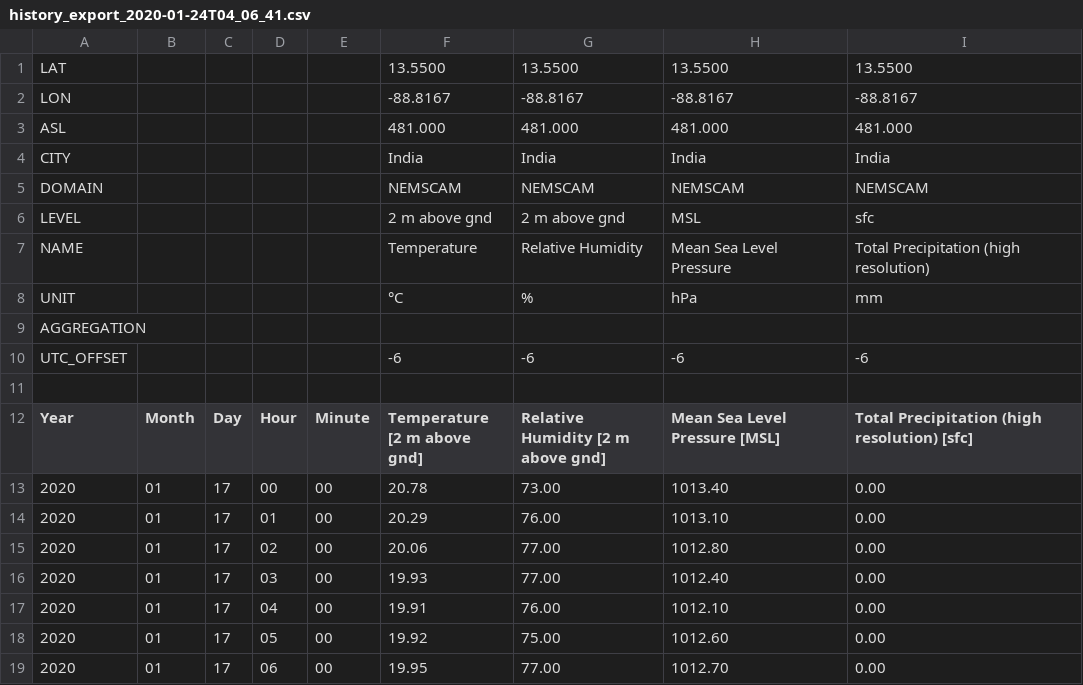
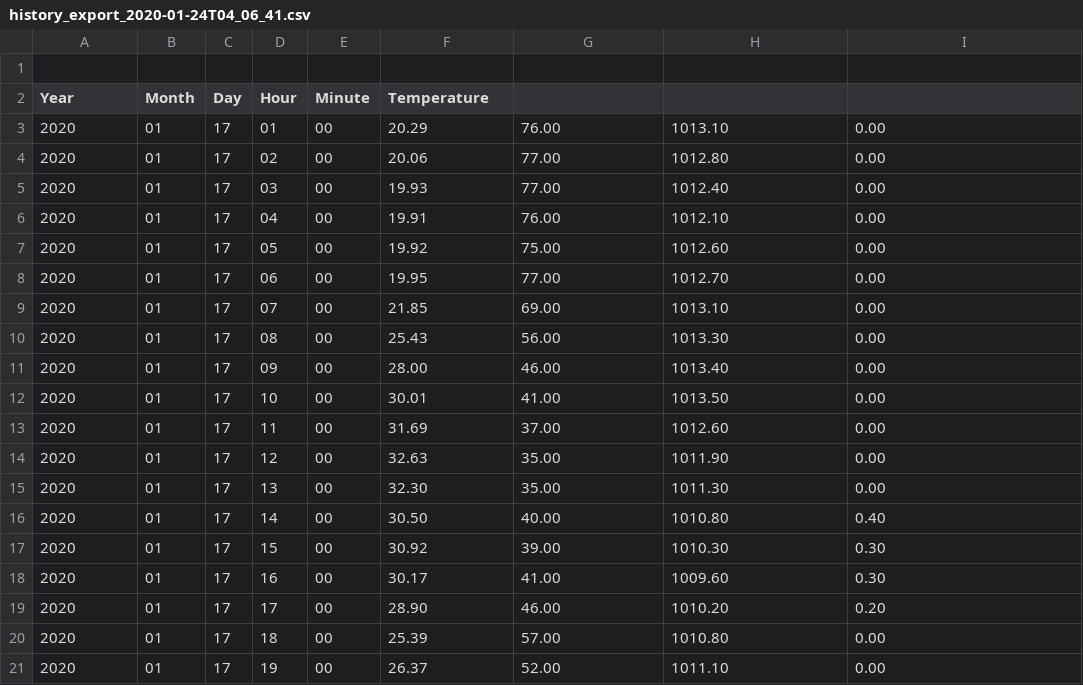
Before and after one commit to Nikita0402/sanju, a CSV file: Data/history_export_2020-01-24T04_06_41.csv, drawn as a sheet; only a part is shown; the shorter side is filled out with more unchanged rows.

Commit message:
Update history_export_2020-01-24T04_06_41.csv

```diff
--- a/Data/history_export_2020-01-24T04_06_41.csv
+++ b/Data/history_export_2020-01-24T04_06_41.csv
@@ -1,14 +1,3 @@
-LAT;;;;;13.5500;13.5500;13.5500;13.5500
-LON;;;;;-88.8167;-88.8167;-88.8167;-88.8167
-ASL;;;;;481.000;481.000;481.000;481.000
-CITY;;;;;India;India;India;India
-DOMAIN;;;;;NEMSCAM;NEMSCAM;NEMSCAM;NEMSCAM
-LEVEL;;;;;2 m above gnd;2 m above gnd;MSL;sfc
-NAME;;;;;Temperature;Relative Humidity;Mean Sea Level Pressure;Total Precipitation (high resolution)
-UNIT;;;;;°C;%;hPa;mm
-AGGREGATION;;;;;;;;
-UTC_OFFSET;;;;;-6;-6;-6;-6
 
-Year;Month;Day;Hour;Minute;Temperature  [2 m above gnd];Relative Humidity  [2 m above gnd];Mean Sea Level Pressure  [MSL];Total Precipitation (high resolution)  [sfc]
-2020;01;17;00;00;20.78;73.00;1013.40;0.00
+Year;Month;Day;Hour;Minute;Temperature
 2020;01;17;01;00;20.29;76.00;1013.10;0.00
```
